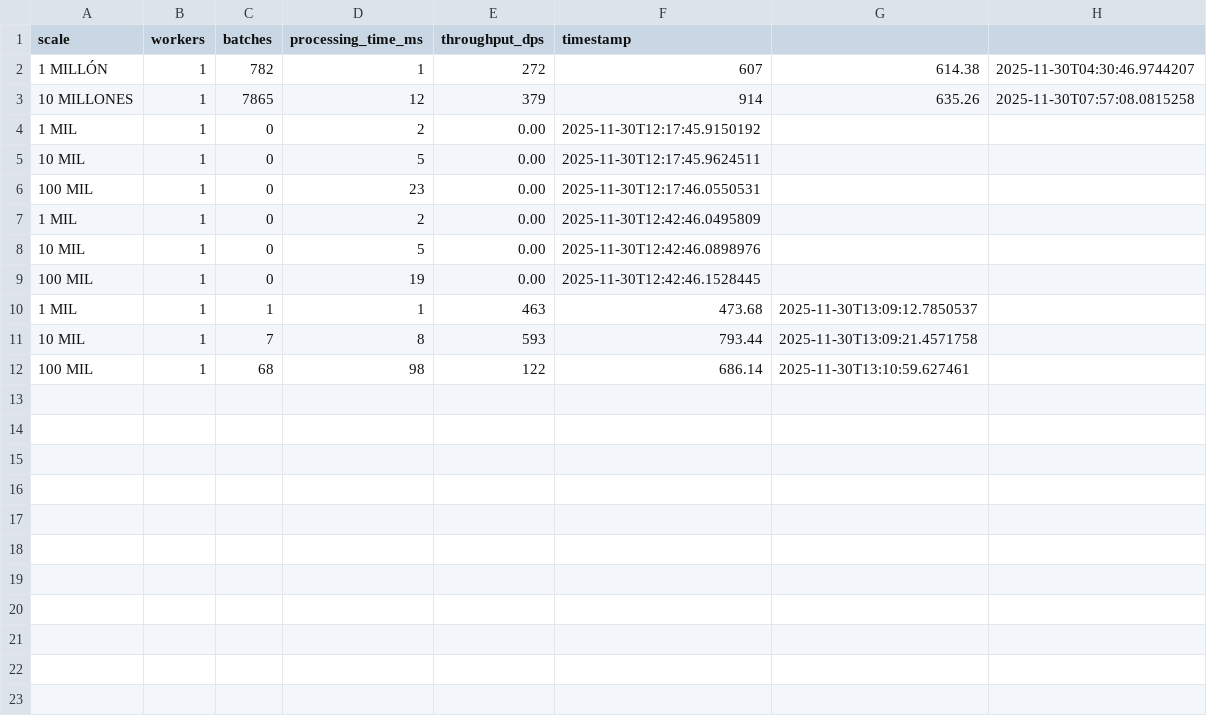
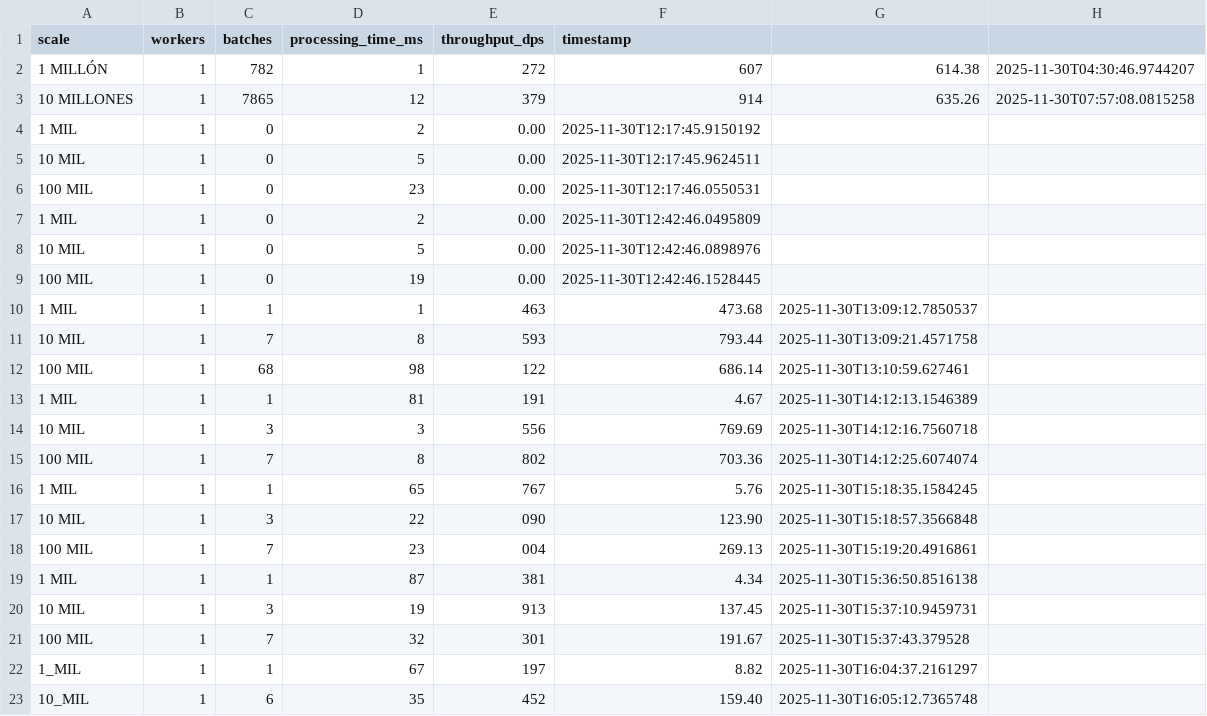
Before and after one commit to Francisc0Lozan0/ProyectoFINAL_IngSoftIV_MIO, a CSV file: sitm-mio/results/cutoff_analysis.csv, drawn as a sheet; the diff names each change by its address in the sheet, - before the commit and + after, or states it on an @@ line.

```diff
--- a/sitm-mio/results/cutoff_analysis.csv
+++ b/sitm-mio/results/cutoff_analysis.csv
+row 13: 1 MIL | 1 | 1 | 81 | 191 | 4.67 | 2025-11-30T14:12:13.1546389
+row 14: 10 MIL | 1 | 3 | 3 | 556 | 769.69 | 2025-11-30T14:12:16.7560718
+row 15: 100 MIL | 1 | 7 | 8 | 802 | 703.36 | 2025-11-30T14:12:25.6074074
+row 16: 1 MIL | 1 | 1 | 65 | 767 | 5.76 | 2025-11-30T15:18:35.1584245
+row 17: 10 MIL | 1 | 3 | 22 | 090 | 123.90 | 2025-11-30T15:18:57.3566848
+row 18: 100 MIL | 1 | 7 | 23 | 004 | 269.13 | 2025-11-30T15:19:20.4916861
+row 19: 1 MIL | 1 | 1 | 87 | 381 | 4.34 | 2025-11-30T15:36:50.8516138
+row 20: 10 MIL | 1 | 3 | 19 | 913 | 137.45 | 2025-11-30T15:37:10.9459731
+row 21: 100 MIL | 1 | 7 | 32 | 301 | 191.67 | 2025-11-30T15:37:43.379528
+row 22: 1_MIL | 1 | 1 | 67 | 197 | 8.82 | 2025-11-30T16:04:37.2161297
+row 23: 10_MIL | 1 | 6 | 35 | 452 | 159.40 | 2025-11-30T16:05:12.7365748
```
Also changed, not shown: 15 other files.
